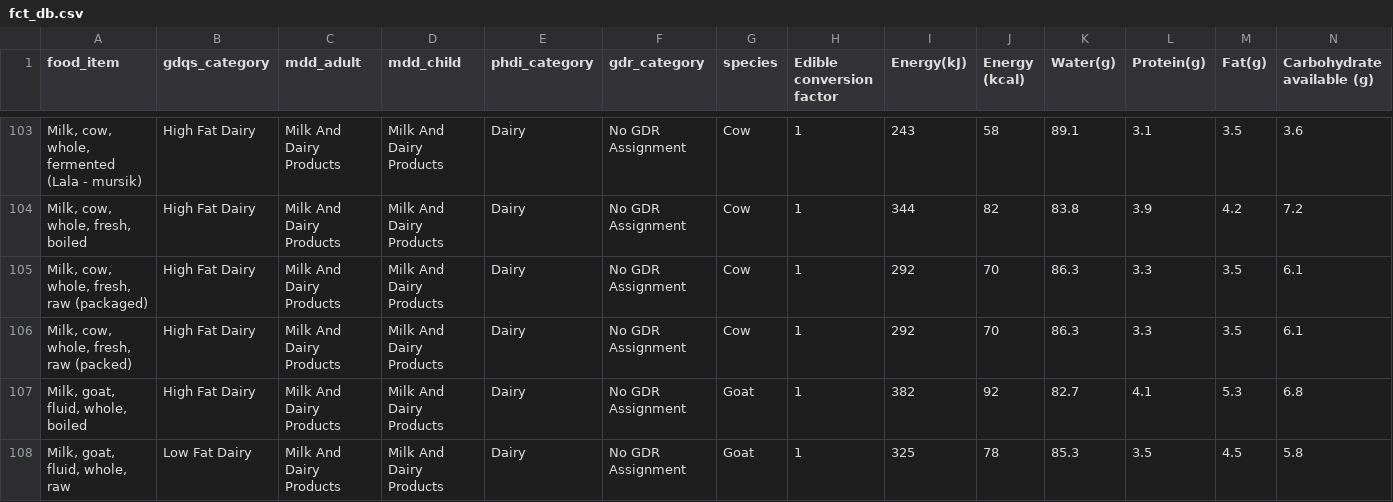
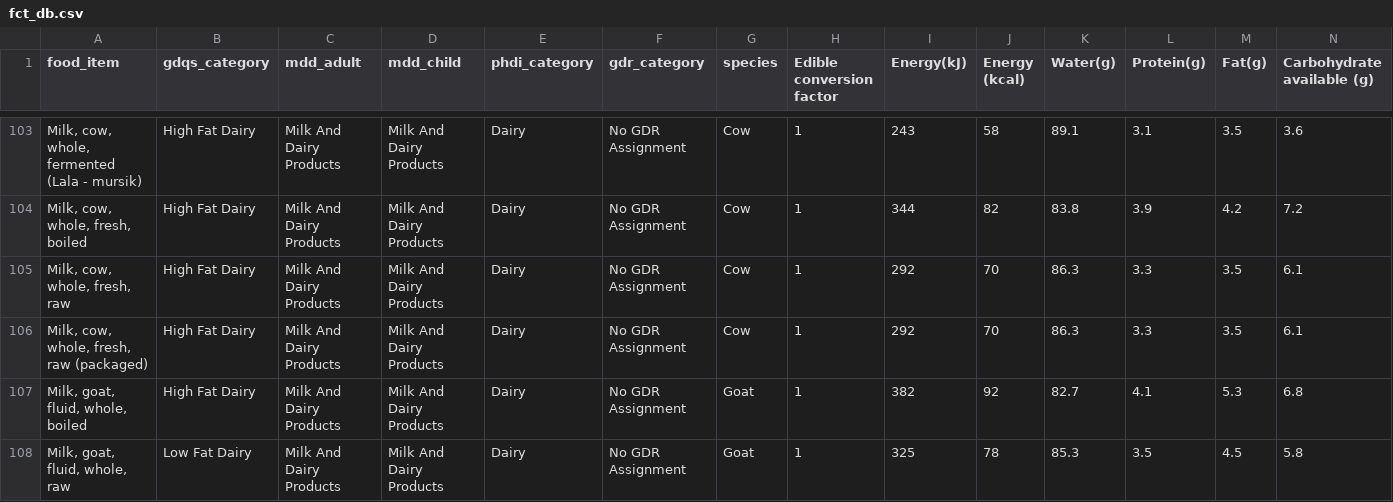
Before and after one commit to tosmartak/dietrecallkitR, a CSV file: data-raw/fct_db.csv, drawn as a sheet; only a part is shown, gaps mark what is left out; removed rows and columns are numbered as before the commit, all else as after; rows hold the shown columns only; the diff names each change by its address in the sheet, - before the commit and + after, or states it on an @@ line.

Commit message:
updated fct db to address issue with raw milk packaged listing

```diff
--- a/data-raw/fct_db.csv
+++ b/data-raw/fct_db.csv
+row 105: Milk, cow, whole, fresh, raw | High Fat Dairy | Milk And Dairy Products | Milk And Dairy Products | Dairy | No GDR Assignment | Cow | 1 | 292 | 70 | 86.3 | 3.3 | 3.5 | 6.1
-row 106: Milk, cow, whole, fresh, raw (packed) | High Fat Dairy | Milk And Dairy Products | Milk And Dairy Products | Dairy | No GDR Assignment | Cow | 1 | 292 | 70 | 86.3 | 3.3 | 3.5 | 6.1
```
